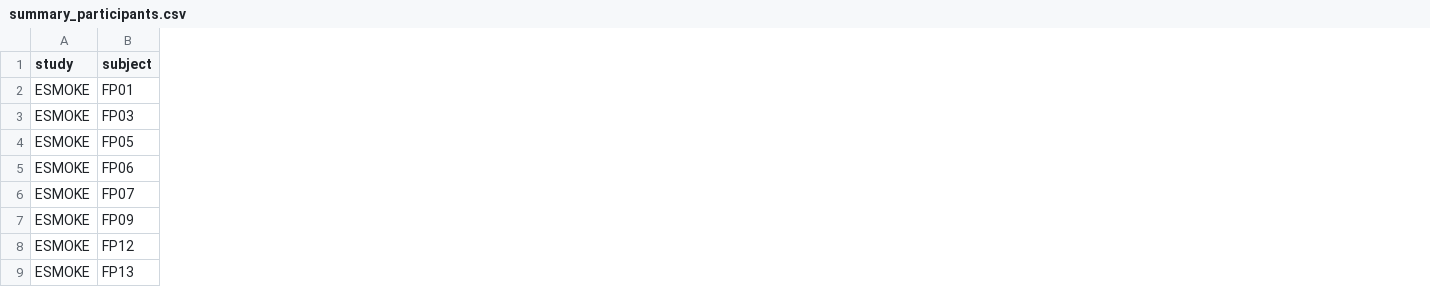
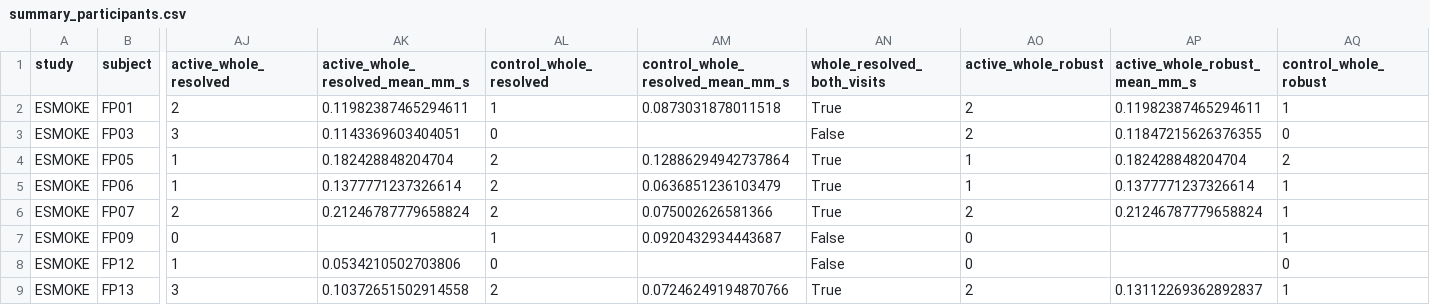
Before and after one commit to Soohan03/Capillaroscopy, a CSV file: analysis/aim1_feasibility/restabilized/summary_participants.csv, drawn as a sheet; only a part is shown, gaps mark what is left out; the diff covers the shown part only; the diff names each change by its address in the sheet, - before the commit and + after, or states it on an @@ line.

```diff
--- a/analysis/aim1_feasibility/restabilized/summary_participants.csv
+++ b/analysis/aim1_feasibility/restabilized/summary_participants.csv
+column AJ (active_whole_resolved), rows 2-9: 2 | 3 | 1 | 1 | 2 | 0 | 1 | 3
+column AK (active_whole_resolved_mean_mm_s), rows 2-9: 0.11982387465294611 | 0.1143369603404051 | 0.182428848204704 | 0.1377771237326614 | 0.21246787779658824 |  | 0.0534210502703806 | 0.10372651502914558
+column AL (control_whole_resolved), rows 2-9: 1 | 0 | 2 | 2 | 2 | 1 | 0 | 2
+column AM (control_whole_resolved_mean_mm_s), rows 2-9: 0.0873031878011518 |  | 0.12886294942737864 | 0.0636851236103479 | 0.075002626581366 | 0.0920432934443687 |  | 0.07246249194870766
+column AN (whole_resolved_both_visits), rows 2-9: True | False | True | True | True | False | False | True
+column AO (active_whole_robust), rows 2-9: 2 | 2 | 1 | 1 | 2 | 0 | 0 | 2
+column AP (active_whole_robust_mean_mm_s), rows 2-9: 0.11982387465294611 | 0.11847215626376355 | 0.182428848204704 | 0.1377771237326614 | 0.21246787779658824 |  |  | 0.13112269362892837
+column AQ (control_whole_robust), rows 2-9: 1 | 0 | 2 | 1 | 1 | 1 | 0 | 1
```
Also changed, not shown: 12 added columns elsewhere in this file, analysis/aim1_feasibility/restabilized/summary_recordings.csv, 13 other files.
